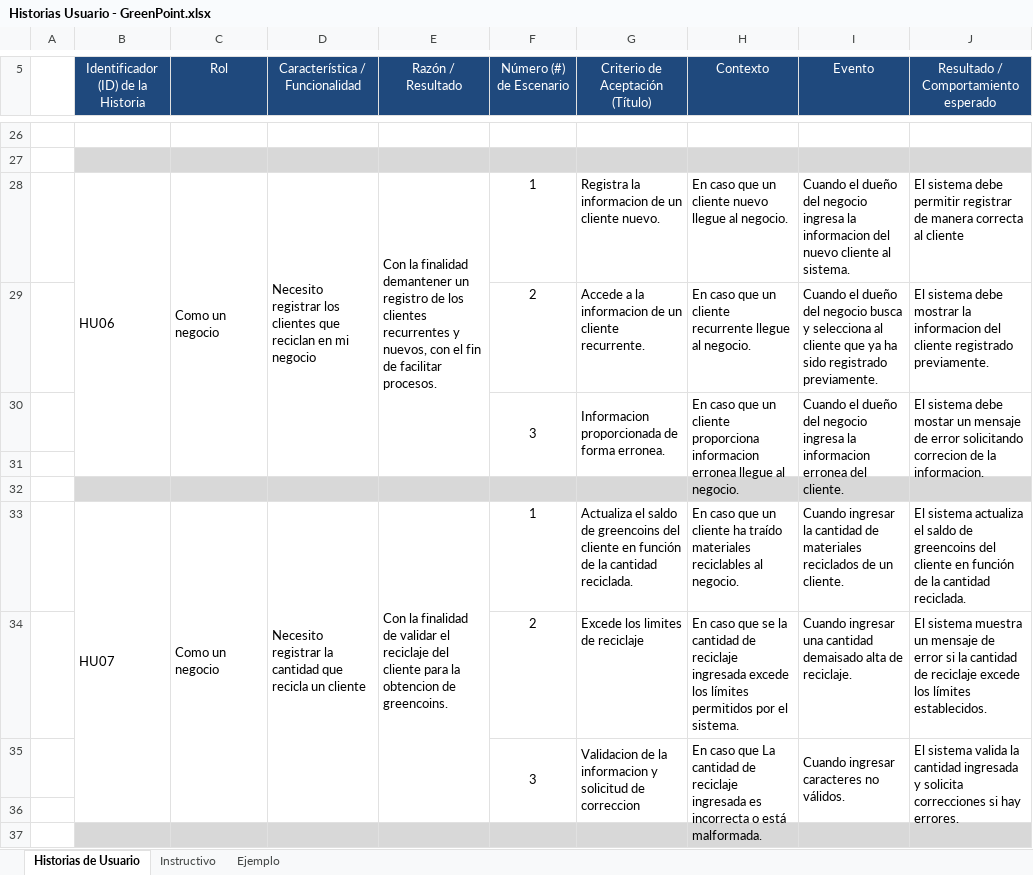
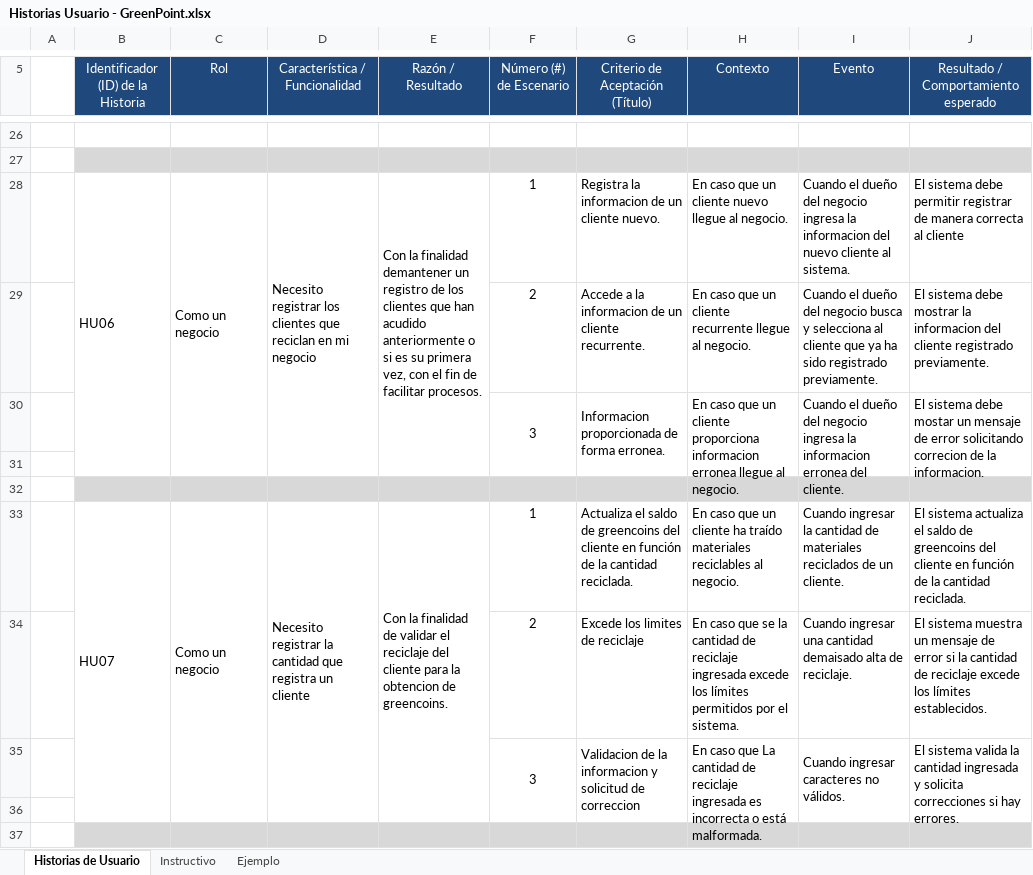
Before and after one commit to Zydell/GreenPoint, an Excel workbook: Documentation/Historias Usuario - GreenPoint.xlsx, sheet Historias de Usuario, drawn as a sheet; only a part is shown, gaps mark what is left out; values as stored, in another font and other column widths than the file's, no borders; the diff covers the shown part only; the diff names each change by its address in the sheet, - before the commit and + after, or states it on an @@ line.

Commit message:
Add files via upload
actualizado usuario administrador

```diff
--- a/Documentation/Historias Usuario - GreenPoint.xlsx (sheet Historias de Usuario)
+++ b/Documentation/Historias Usuario - GreenPoint.xlsx (sheet Historias de Usuario)
-E28 (Razón / Resultado): …los clientes recurrentes y nuevos, con el…
+E28 (Razón / Resultado): …los clientes que han acudido anteriormente o si es su primera vez, con el…
-D33 (Característica / Funcionalidad): …cantidad que recicla un cliente
+D33 (Característica / Funcionalidad): …cantidad que registra un cliente
```
Also changed, not shown: 17 added rows and 2 edited cells elsewhere in this sheet.
